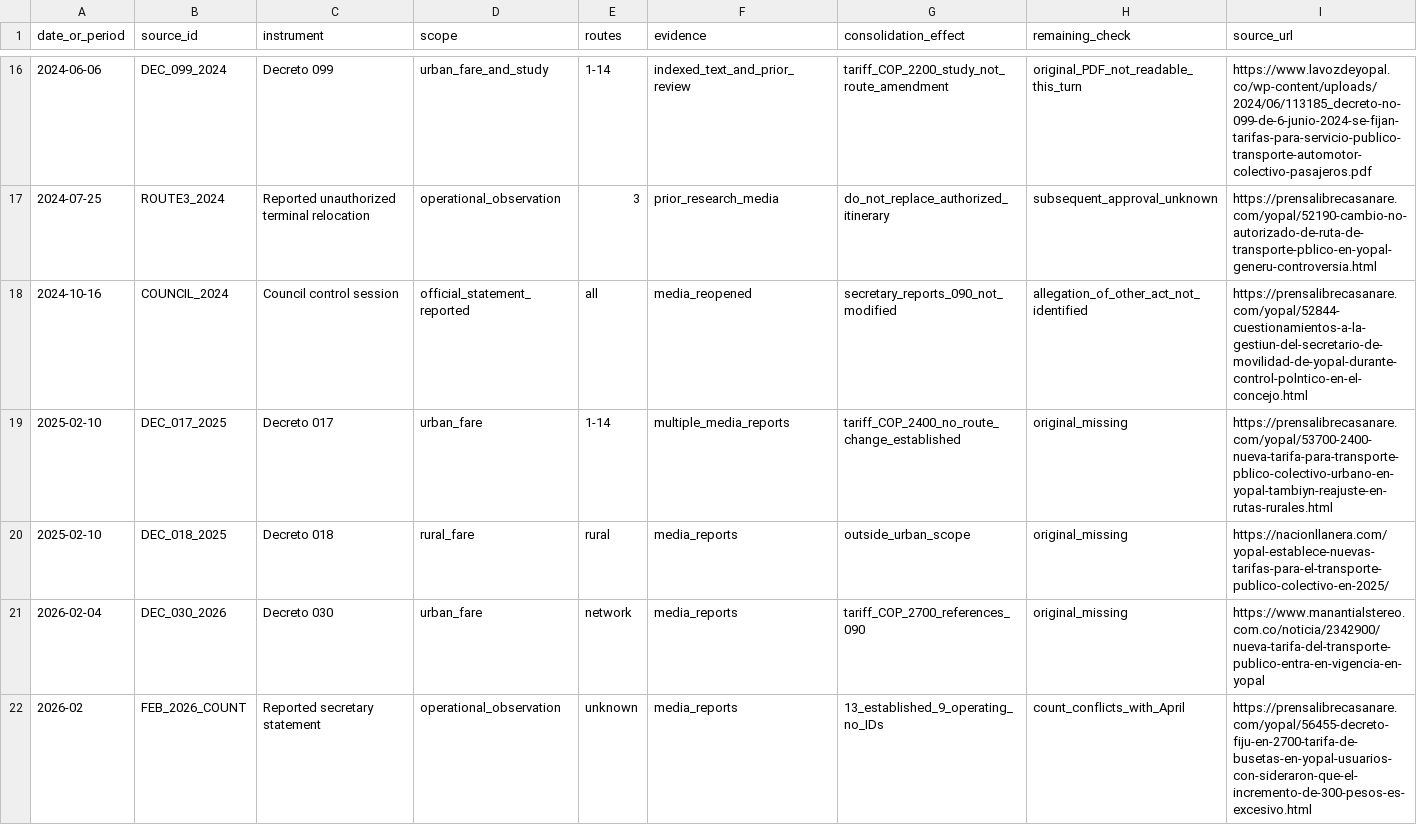
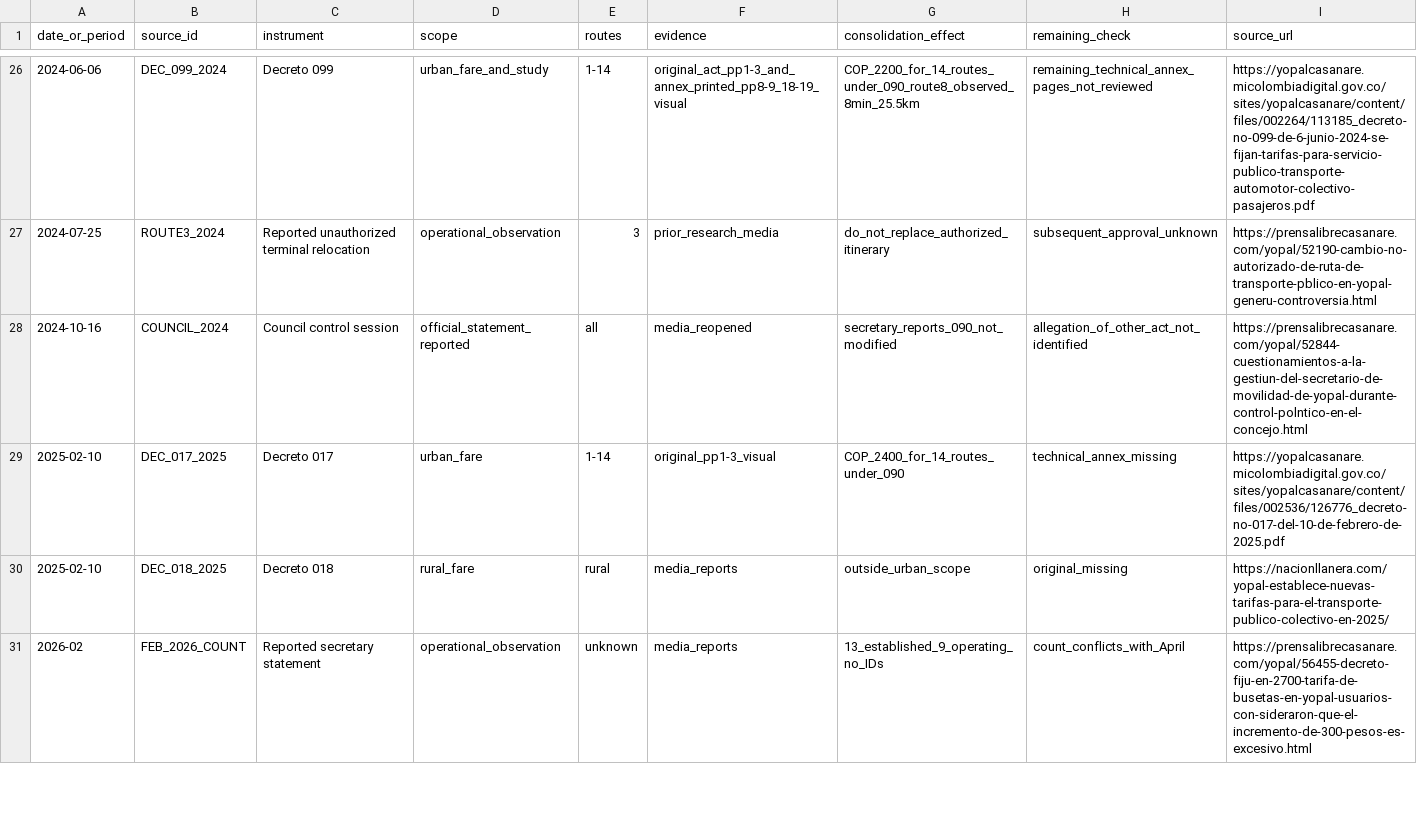
Before and after one commit to ColombiaTransit/gtfs-yopal, a CSV file: research/legal-act-chronology.csv, drawn as a sheet; only a part is shown, gaps mark what is left out; the diff covers the shown part only.

Commit message:
Review selected original municipal acts and update legal chronology

```diff
--- a/research/legal-act-chronology.csv
+++ b/research/legal-act-chronology.csv
@@ -16 +26 @@ date_or_period,source_id,instrument,scope,routes,evidence,consolidation_effect,r
-2024-06-06,DEC_099_2024,Decreto 099,urban_fare_and_study,1-14,indexed_text_and_prior_review,tariff_COP_2200_study_not_route_amendment,original_PDF_not_readable_this_turn,https://www.lavozdeyopal.co/wp-content/uploads/2024/06/113185_decreto-no-099-de-6-junio-2024-se-fijan-tarifas-para-servicio-publico-transporte-automotor-colectivo-pasajeros.pdf
+"2024-06-06","DEC_099_2024","Decreto 099","urban_fare_and_study","1-14","original_act_pp1-3_and_annex_printed_pp8-9_18-19_visual","COP_2200_for_14_routes_under_090_route8_observed_8min_25.5km","remaining_technical_annex_pages_not_reviewed","https://yopalcasanare.micolombiadigital.gov.co/sites/yopalcasanare/content/files/002264/113185_decreto-no-099-de-6-junio-2024-se-fijan-tarifas-para-servicio-publico-transporte-automotor-colectivo-pasajeros.pdf"
@@ -19 +29 @@ date_or_period,source_id,instrument,scope,routes,evidence,consolidation_effect,r
-2025-02-10,DEC_017_2025,Decreto 017,urban_fare,1-14,multiple_media_reports,tariff_COP_2400_no_route_change_established,original_missing,https://prensalibrecasanare.com/yopal/53700-2400-nueva-tarifa-para-transporte-pblico-colectivo-urbano-en-yopal-tambiyn-reajuste-en-rutas-rurales.html
+"2025-02-10","DEC_017_2025","Decreto 017","urban_fare","1-14","original_pp1-3_visual","COP_2400_for_14_routes_under_090","technical_annex_missing","https://yopalcasanare.micolombiadigital.gov.co/sites/yopalcasanare/content/files/002536/126776_decreto-no-017-del-10-de-febrero-de-2025.pdf"
@@ -21 +30,0 @@ date_or_period,source_id,instrument,scope,routes,evidence,consolidation_effect,r
-2026-02-04,DEC_030_2026,Decreto 030,urban_fare,network,media_reports,tariff_COP_2700_references_090,original_missing,https://www.manantialstereo.com.co/noticia/2342900/nueva-tarifa-del-transporte-publico-entra-en-vigencia-en-yopal
```
Also changed, not shown: 13 added rows, 1 removed row, 1 moved row and 23 edited cells elsewhere in this file, 3 other files.
